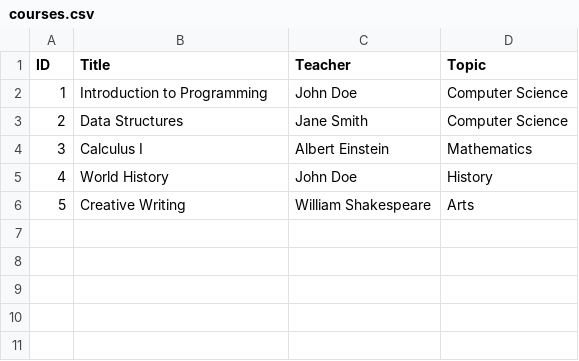
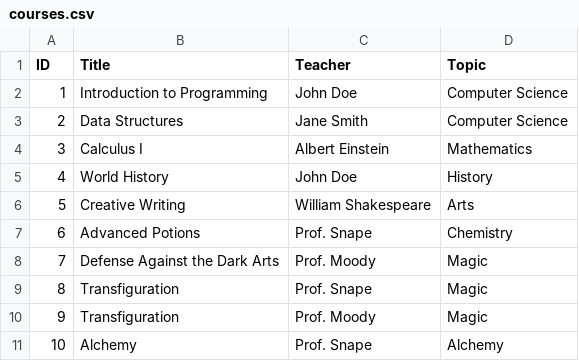
Before and after one commit to Maney381/spark-test-project, a CSV file: spark-test-project/data/exercise2/courses.csv, drawn as a sheet.

Commit message:
Exercise 3 & 4 added

```diff
--- a/spark-test-project/data/exercise2/courses.csv
+++ b/spark-test-project/data/exercise2/courses.csv
@@ -6 +6,6 @@ ID,Title,Teacher,Topic
 5,Creative Writing,William Shakespeare,Arts
+6,Advanced Potions,Prof. Snape,Chemistry
+7,Defense Against the Dark Arts,Prof. Moody,Magic
+8,Transfiguration,Prof. Snape,Magic
+9,Transfiguration,Prof. Moody,Magic
+10,Alchemy,Prof. Snape,Alchemy
```
Also changed, not shown: spark-test-project/data/exercise2/students.csv, 10 other files.
